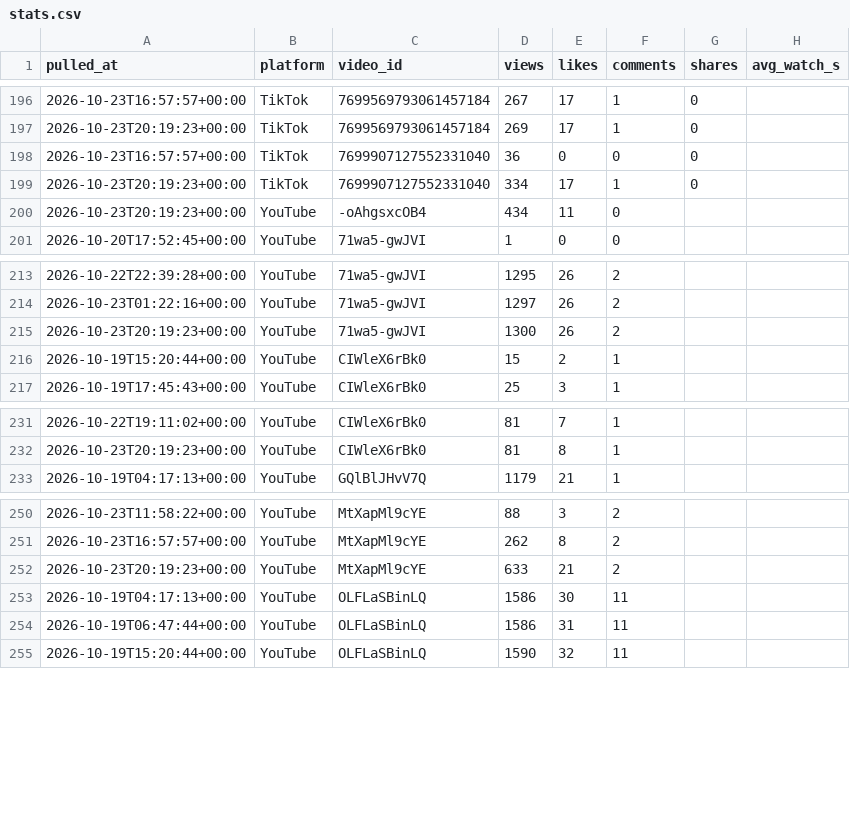
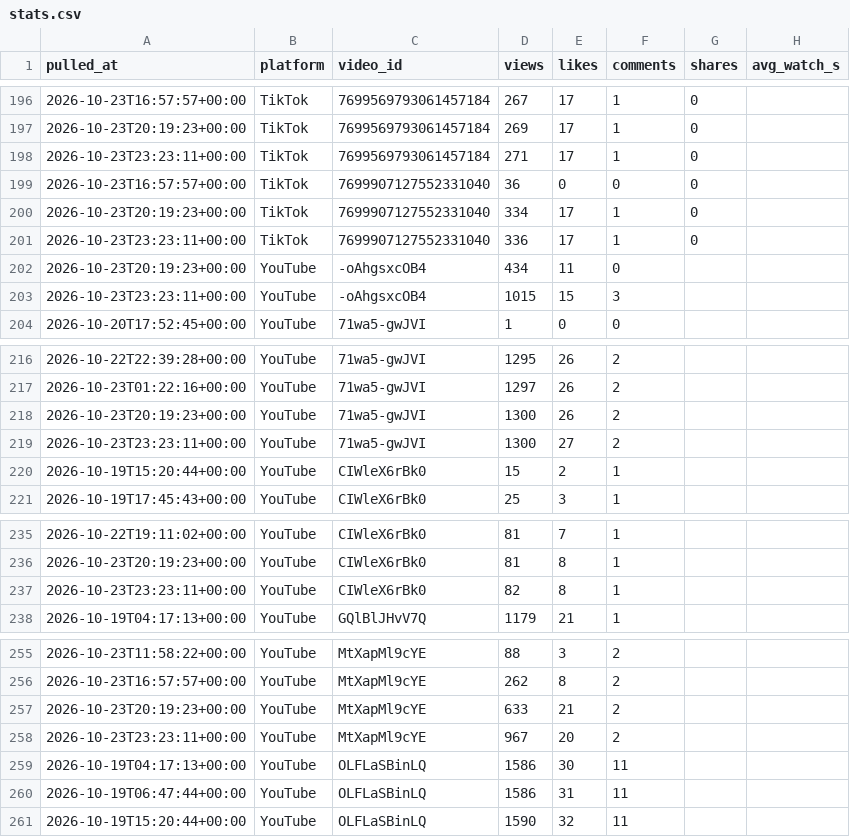
Before and after one commit to Akshay-ALLAM/mapfacto-studio, a CSV file: data/stats.csv, drawn as a sheet; only a part is shown, gaps mark what is left out.

```diff
--- a/data/stats.csv
+++ b/data/stats.csv
@@ -197,5 +197,8 @@ pulled_at,platform,video_id,views,likes,comments,shares,avg_watch_s
 2026-10-23T20:19:23+00:00,TikTok,7699569793061457184,269,17,1,0,
+2026-10-23T23:23:11+00:00,TikTok,7699569793061457184,271,17,1,0,
 2026-10-23T16:57:57+00:00,TikTok,7699907127552331040,36,0,0,0,
 2026-10-23T20:19:23+00:00,TikTok,7699907127552331040,334,17,1,0,
+2026-10-23T23:23:11+00:00,TikTok,7699907127552331040,336,17,1,0,
 2026-10-23T20:19:23+00:00,YouTube,-oAhgsxcOB4,434,11,0,,
+2026-10-23T23:23:11+00:00,YouTube,-oAhgsxcOB4,1015,15,3,,
 2026-10-20T17:52:45+00:00,YouTube,71wa5-gwJVI,1,0,0,,
@@ -215,2 +218,3 @@ pulled_at,platform,video_id,views,likes,comments,shares,avg_watch_s
 2026-10-23T20:19:23+00:00,YouTube,71wa5-gwJVI,1300,26,2,,
+2026-10-23T23:23:11+00:00,YouTube,71wa5-gwJVI,1300,27,2,,
 2026-10-19T15:20:44+00:00,YouTube,CIWleX6rBk0,15,2,1,,
@@ -232,2 +236,3 @@ pulled_at,platform,video_id,views,likes,comments,shares,avg_watch_s
 2026-10-23T20:19:23+00:00,YouTube,CIWleX6rBk0,81,8,1,,
+2026-10-23T23:23:11+00:00,YouTube,CIWleX6rBk0,82,8,1,,
 2026-10-19T04:17:13+00:00,YouTube,GQlBlJHvV7Q,1179,21,1,,
@@ -252,2 +257,3 @@ pulled_at,platform,video_id,views,likes,comments,shares,avg_watch_s
 2026-10-23T20:19:23+00:00,YouTube,MtXapMl9cYE,633,21,2,,
+2026-10-23T23:23:11+00:00,YouTube,MtXapMl9cYE,967,20,2,,
 2026-10-19T04:17:13+00:00,YouTube,OLFLaSBinLQ,1586,30,11,,
```
Also changed, not shown: data/pulls.csv, 1 other file.
